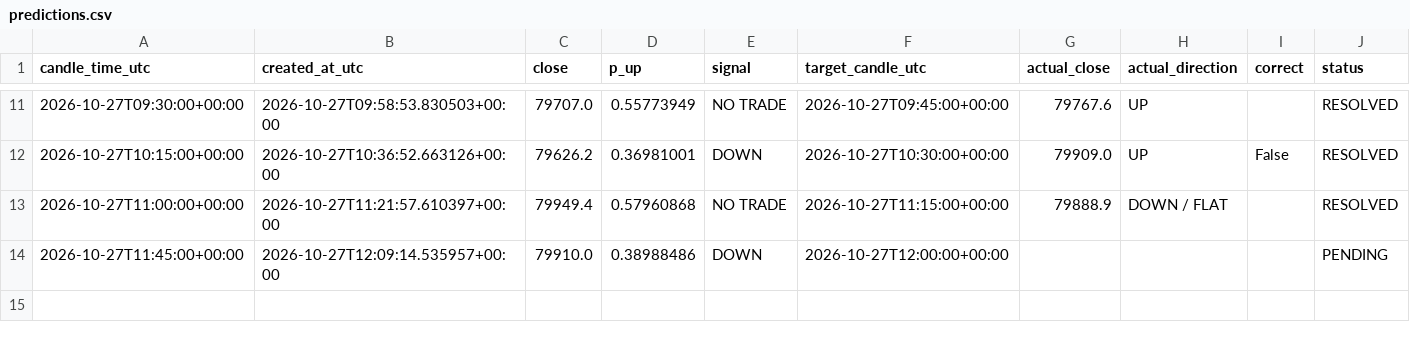
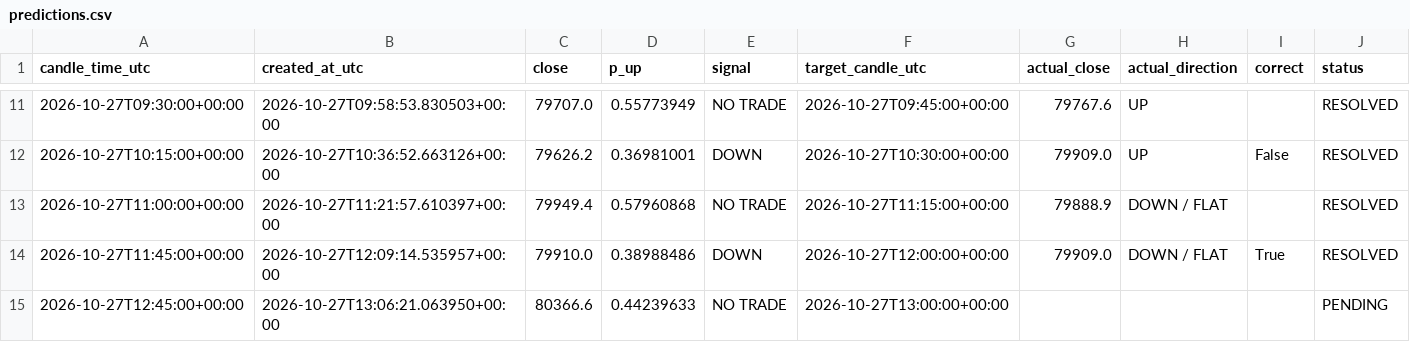
Before and after one commit to timothy12wins-ctrl/btc-signal-bot, a CSV file: data/predictions.csv, drawn as a sheet; only a part is shown, gaps mark what is left out.

```diff
--- a/data/predictions.csv
+++ b/data/predictions.csv
@@ -13,2 +13,3 @@ candle_time_utc,created_at_utc,close,p_up,signal,target_candle_utc,actual_close,
 2026-10-27T11:00:00+00:00,2026-10-27T11:21:57.610397+00:00,79949.4,0.57960868,NO TRADE,2026-10-27T11:15:00+00:00,79888.9,DOWN / FLAT,,RESOLVED
-2026-10-27T11:45:00+00:00,2026-10-27T12:09:14.535957+00:00,79910.0,0.38988486,DOWN,2026-10-27T12:00:00+00:00,,,,PENDING
+2026-10-27T11:45:00+00:00,2026-10-27T12:09:14.535957+00:00,79910.0,0.38988486,DOWN,2026-10-27T12:00:00+00:00,79909.0,DOWN / FLAT,True,RESOLVED
+2026-10-27T12:45:00+00:00,2026-10-27T13:06:21.063950+00:00,80366.6,0.44239633,NO TRADE,2026-10-27T13:00:00+00:00,,,,PENDING
```
